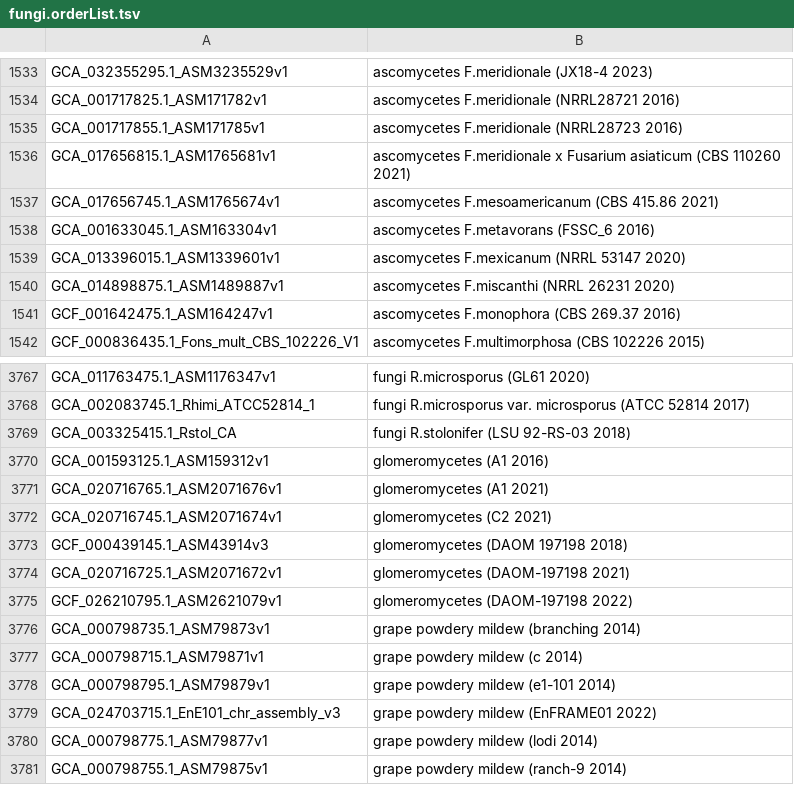
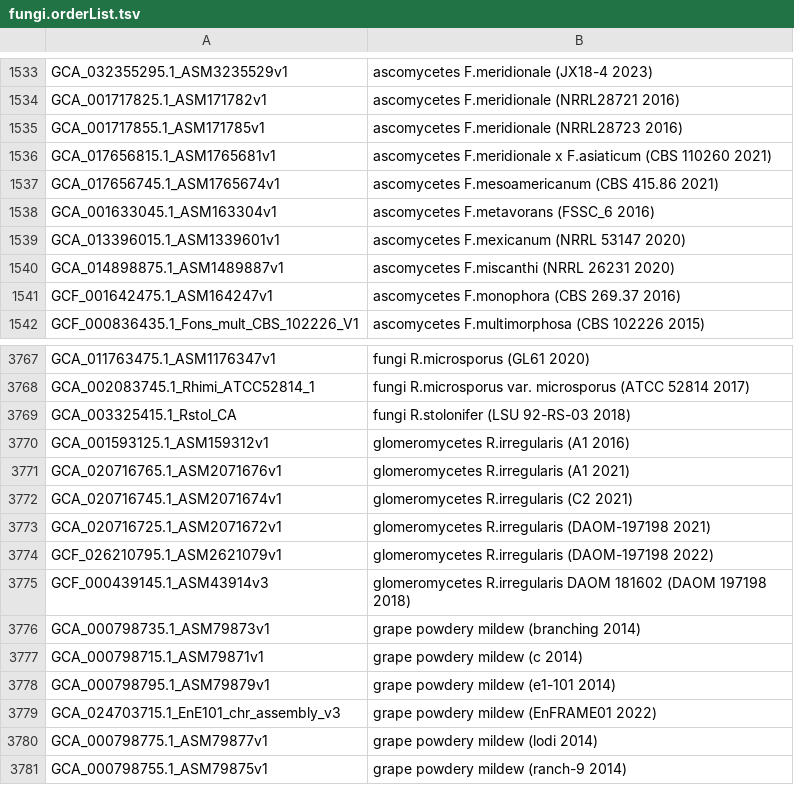
Before and after one commit to ucscGenomeBrowser/kent, a TSV file: src/hg/makeDb/doc/fungiAsmHub/fungi.orderList.tsv, drawn as a sheet; only a part is shown, gaps mark what is left out; the diff covers the shown part only.

```diff
--- a/src/hg/makeDb/doc/fungiAsmHub/fungi.orderList.tsv
+++ b/src/hg/makeDb/doc/fungiAsmHub/fungi.orderList.tsv
@@ -1535,3 +1535,3 @@ GCA_001717825.1_ASM171782v1	ascomycetes F.meridionale (NRRL28721 2016)
 GCA_001717855.1_ASM171785v1	ascomycetes F.meridionale (NRRL28723 2016)
-GCA_017656815.1_ASM1765681v1	ascomycetes F.meridionale x Fusarium asiaticum (CBS 110260 2021)
+GCA_017656815.1_ASM1765681v1	ascomycetes F.meridionale x F.asiaticum (CBS 110260 2021)
 GCA_017656745.1_ASM1765674v1	ascomycetes F.mesoamericanum (CBS 415.86 2021)
@@ -3769,8 +3769,8 @@ GCA_002083745.1_Rhimi_ATCC52814_1	fungi R.microsporus var. microsporus (ATCC 528
 GCA_003325415.1_Rstol_CA	fungi R.stolonifer (LSU 92-RS-03 2018)
-GCA_001593125.1_ASM159312v1	glomeromycetes (A1 2016)
-GCA_020716765.1_ASM2071676v1	glomeromycetes (A1 2021)
-GCA_020716745.1_ASM2071674v1	glomeromycetes (C2 2021)
-GCF_000439145.1_ASM43914v3	glomeromycetes (DAOM 197198 2018)
-GCA_020716725.1_ASM2071672v1	glomeromycetes (DAOM-197198 2021)
-GCF_026210795.1_ASM2621079v1	glomeromycetes (DAOM-197198 2022)
+GCA_001593125.1_ASM159312v1	glomeromycetes R.irregularis (A1 2016)
+GCA_020716765.1_ASM2071676v1	glomeromycetes R.irregularis (A1 2021)
+GCA_020716745.1_ASM2071674v1	glomeromycetes R.irregularis (C2 2021)
+GCA_020716725.1_ASM2071672v1	glomeromycetes R.irregularis (DAOM-197198 2021)
+GCF_026210795.1_ASM2621079v1	glomeromycetes R.irregularis (DAOM-197198 2022)
+GCF_000439145.1_ASM43914v3	glomeromycetes R.irregularis DAOM 181602 (DAOM 197198 2018)
 GCA_000798735.1_ASM79873v1	grape powdery mildew (branching 2014)
```
Also changed, not shown: 11 added rows, 11 removed rows and 10 edited cells elsewhere in this file.
